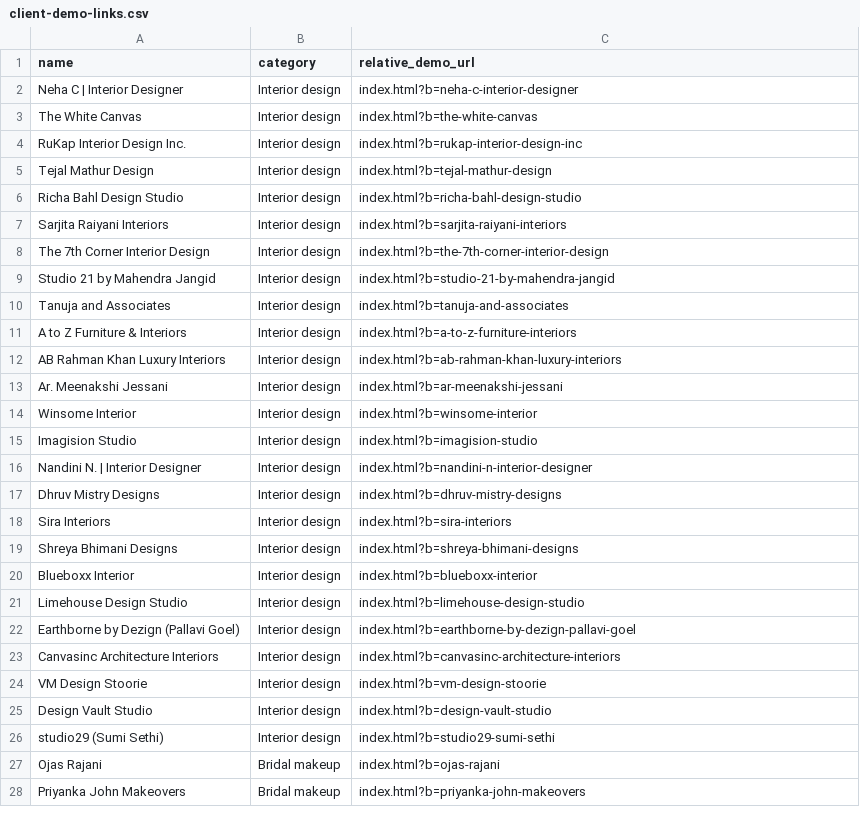
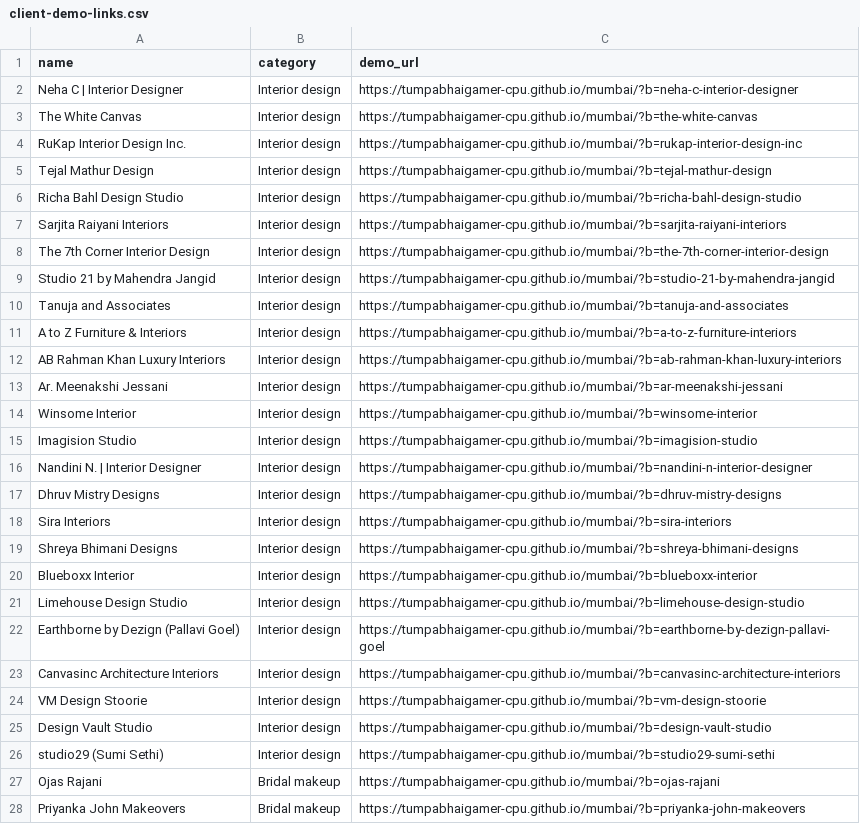
Before and after one commit to tumpabhaigamer-cpu/mumbai, a CSV file: data/client-demo-links.csv, drawn as a sheet; only a part is shown; the diff covers the shown part only.

Commit message:
Add published links for each lead

```diff
--- a/data/client-demo-links.csv
+++ b/data/client-demo-links.csv
@@ -1,28 +1,28 @@
-name,category,relative_demo_url
-"Neha C | Interior Designer","Interior design","index.html?b=neha-c-interior-designer"
-"The White Canvas","Interior design","index.html?b=the-white-canvas"
-"RuKap Interior Design Inc.","Interior design","index.html?b=rukap-interior-design-inc"
-"Tejal Mathur Design","Interior design","index.html?b=tejal-mathur-design"
-"Richa Bahl Design Studio","Interior design","index.html?b=richa-bahl-design-studio"
-"Sarjita Raiyani Interiors","Interior design","index.html?b=sarjita-raiyani-interiors"
-"The 7th Corner Interior Design","Interior design","index.html?b=the-7th-corner-interior-design"
-"Studio 21 by Mahendra Jangid","Interior design","index.html?b=studio-21-by-mahendra-jangid"
-"Tanuja and Associates","Interior design","index.html?b=tanuja-and-associates"
-"A to Z Furniture & Interiors","Interior design","index.html?b=a-to-z-furniture-interiors"
-"AB Rahman Khan Luxury Interiors","Interior design","index.html?b=ab-rahman-khan-luxury-interiors"
-"Ar. Meenakshi Jessani","Interior design","index.html?b=ar-meenakshi-jessani"
-"Winsome Interior","Interior design","index.html?b=winsome-interior"
-"Imagision Studio","Interior design","index.html?b=imagision-studio"
-"Nandini N. | Interior Designer","Interior design","index.html?b=nandini-n-interior-designer"
-"Dhruv Mistry Designs","Interior design","index.html?b=dhruv-mistry-designs"
-"Sira Interiors","Interior design","index.html?b=sira-interiors"
-"Shreya Bhimani Designs","Interior design","index.html?b=shreya-bhimani-designs"
-"Blueboxx Interior","Interior design","index.html?b=blueboxx-interior"
-"Limehouse Design Studio","Interior design","index.html?b=limehouse-design-studio"
-"Earthborne by Dezign (Pallavi Goel)","Interior design","index.html?b=earthborne-by-dezign-pallavi-goel"
-"Canvasinc Architecture Interiors","Interior design","index.html?b=canvasinc-architecture-interiors"
-"VM Design Stoorie","Interior design","index.html?b=vm-design-stoorie"
-"Design Vault Studio","Interior design","index.html?b=design-vault-studio"
-"studio29 (Sumi Sethi)","Interior design","index.html?b=studio29-sumi-sethi"
-"Ojas Rajani","Bridal makeup","index.html?b=ojas-rajani"
-"Priyanka John Makeovers","Bridal makeup","index.html?b=priyanka-john-makeovers"
+name,category,demo_url
+"Neha C | Interior Designer","Interior design","https://tumpabhaigamer-cpu.github.io/mumbai/?b=neha-c-interior-designer"
+"The White Canvas","Interior design","https://tumpabhaigamer-cpu.github.io/mumbai/?b=the-white-canvas"
+"RuKap Interior Design Inc.","Interior design","https://tumpabhaigamer-cpu.github.io/mumbai/?b=rukap-interior-design-inc"
+"Tejal Mathur Design","Interior design","https://tumpabhaigamer-cpu.github.io/mumbai/?b=tejal-mathur-design"
+"Richa Bahl Design Studio","Interior design","https://tumpabhaigamer-cpu.github.io/mumbai/?b=richa-bahl-design-studio"
+"Sarjita Raiyani Interiors","Interior design","https://tumpabhaigamer-cpu.github.io/mumbai/?b=sarjita-raiyani-interiors"
+"The 7th Corner Interior Design","Interior design","https://tumpabhaigamer-cpu.github.io/mumbai/?b=the-7th-corner-interior-design"
+"Studio 21 by Mahendra Jangid","Interior design","https://tumpabhaigamer-cpu.github.io/mumbai/?b=studio-21-by-mahendra-jangid"
+"Tanuja and Associates","Interior design","https://tumpabhaigamer-cpu.github.io/mumbai/?b=tanuja-and-associates"
+"A to Z Furniture & Interiors","Interior design","https://tumpabhaigamer-cpu.github.io/mumbai/?b=a-to-z-furniture-interiors"
+"AB Rahman Khan Luxury Interiors","Interior design","https://tumpabhaigamer-cpu.github.io/mumbai/?b=ab-rahman-khan-luxury-interiors"
+"Ar. Meenakshi Jessani","Interior design","https://tumpabhaigamer-cpu.github.io/mumbai/?b=ar-meenakshi-jessani"
+"Winsome Interior","Interior design","https://tumpabhaigamer-cpu.github.io/mumbai/?b=winsome-interior"
+"Imagision Studio","Interior design","https://tumpabhaigamer-cpu.github.io/mumbai/?b=imagision-studio"
+"Nandini N. | Interior Designer","Interior design","https://tumpabhaigamer-cpu.github.io/mumbai/?b=nandini-n-interior-designer"
+"Dhruv Mistry Designs","Interior design","https://tumpabhaigamer-cpu.github.io/mumbai/?b=dhruv-mistry-designs"
+"Sira Interiors","Interior design","https://tumpabhaigamer-cpu.github.io/mumbai/?b=sira-interiors"
+"Shreya Bhimani Designs","Interior design","https://tumpabhaigamer-cpu.github.io/mumbai/?b=shreya-bhimani-designs"
+"Blueboxx Interior","Interior design","https://tumpabhaigamer-cpu.github.io/mumbai/?b=blueboxx-interior"
+"Limehouse Design Studio","Interior design","https://tumpabhaigamer-cpu.github.io/mumbai/?b=limehouse-design-studio"
+"Earthborne by Dezign (Pallavi Goel)","Interior design","https://tumpabhaigamer-cpu.github.io/mumbai/?b=earthborne-by-dezign-pallavi-goel"
+"Canvasinc Architecture Interiors","Interior design","https://tumpabhaigamer-cpu.github.io/mumbai/?b=canvasinc-architecture-interiors"
+"VM Design Stoorie","Interior design","https://tumpabhaigamer-cpu.github.io/mumbai/?b=vm-design-stoorie"
+"Design Vault Studio","Interior design","https://tumpabhaigamer-cpu.github.io/mumbai/?b=design-vault-studio"
+"studio29 (Sumi Sethi)","Interior design","https://tumpabhaigamer-cpu.github.io/mumbai/?b=studio29-sumi-sethi"
+"Ojas Rajani","Bridal makeup","https://tumpabhaigamer-cpu.github.io/mumbai/?b=ojas-rajani"
+"Priyanka John Makeovers","Bridal makeup","https://tumpabhaigamer-cpu.github.io/mumbai/?b=priyanka-john-makeovers"
```
Also changed, not shown: 73 edited cells elsewhere in this file, 1 other file.
